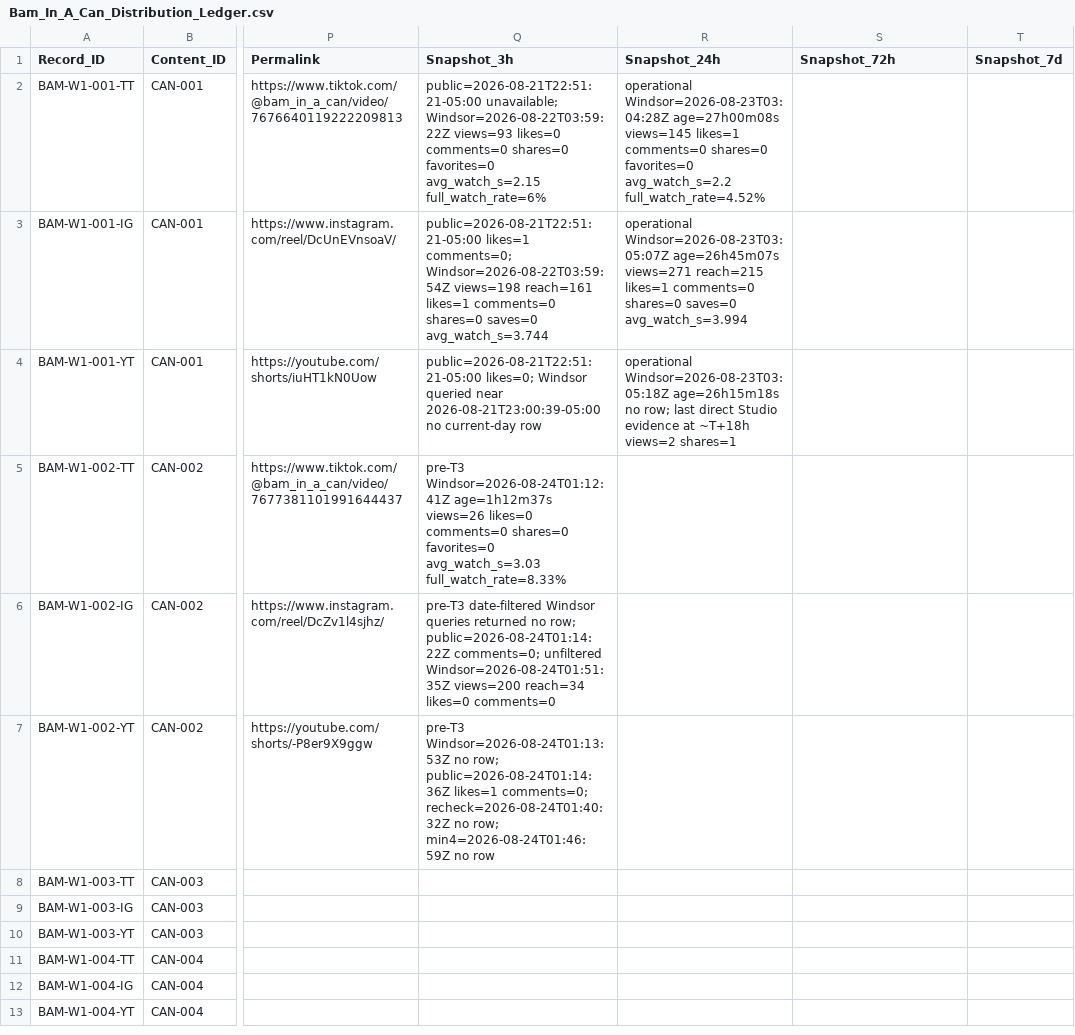
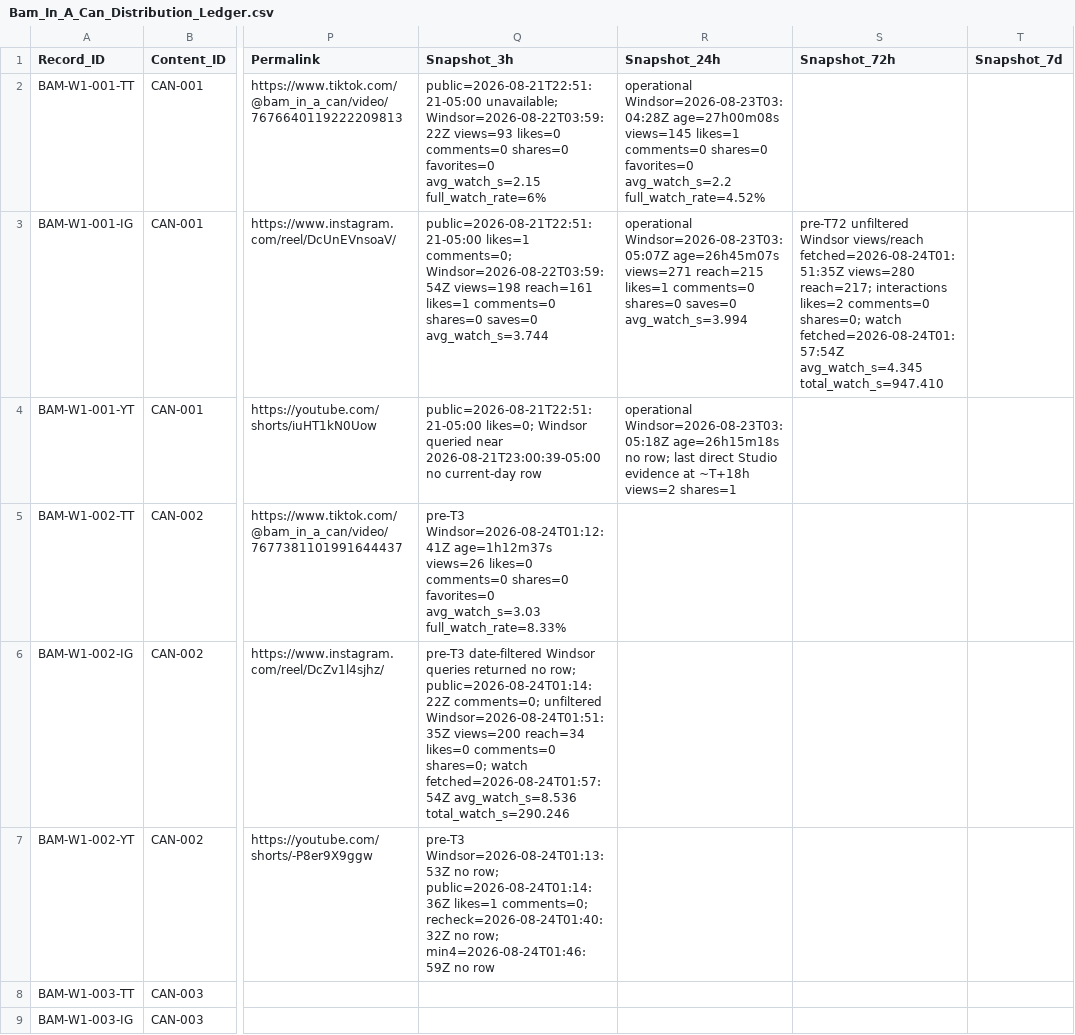
Before and after one commit to iomarketing09-sys/universe-sent-me-growth-os, a CSV file: Operations/Research/Bam_In_A_Can_Distribution_Ledger.csv, drawn as a sheet; only a part is shown, gaps mark what is left out; the shorter side is filled out with more unchanged rows; the diff names each change by its address in the sheet, - before the commit and + after, or states it on an @@ line.

```diff
--- a/Operations/Research/Bam_In_A_Can_Distribution_Ledger.csv
+++ b/Operations/Research/Bam_In_A_Can_Distribution_Ledger.csv
-S3 (Snapshot_72h): (empty)
+S3 (Snapshot_72h): pre-T72 unfiltered Windsor views/reach fetched=2026-08-24T01:51:35Z views=280 reach=217; interactions likes=2 comments=0 shares=0; watch fetched=2026-08-24T01:57:54Z avg_watch_s=4.345 total_watch_s=947.410
-Q6 (Snapshot_3h): …likes=0 comments=0
+Q6 (Snapshot_3h): …likes=0 comments=0 shares=0; watch fetched=2026-08-24T01:57:54Z avg_watch_s=8.536 total_watch_s=290.246
```
Also changed, not shown: 2 other files.
